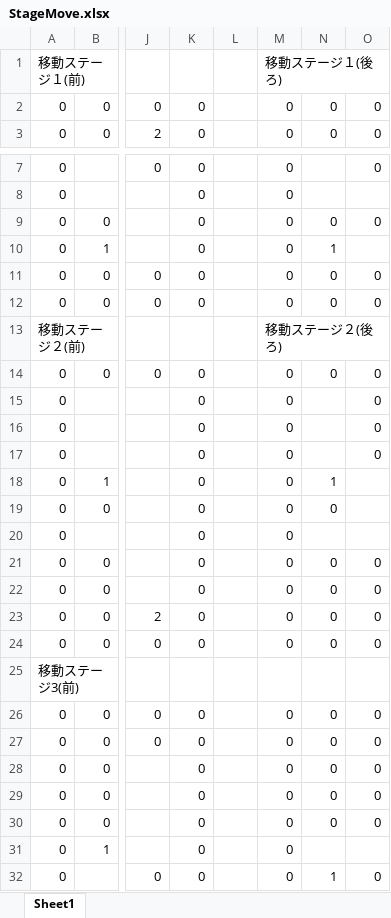
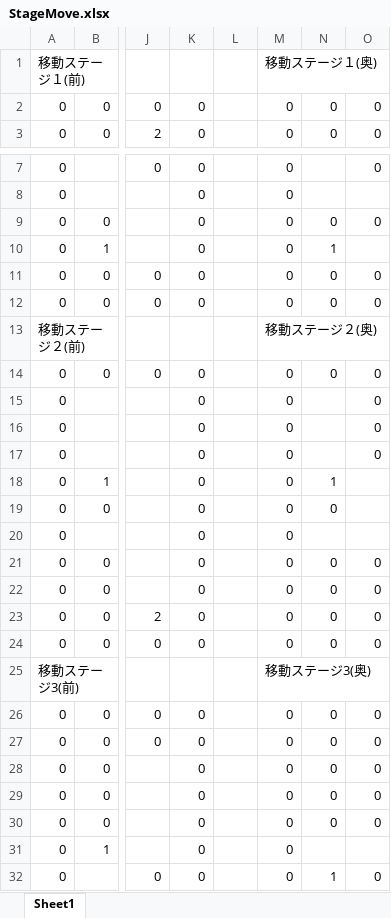
Before and after one commit to Sikagumo/SpringContest_26, an Excel workbook: Data/CSV/StageMove.xlsx, sheet Sheet1, drawn as a sheet; only a part is shown, gaps mark what is left out; values as stored, in another font and other column widths than the file's, no borders; conditional formats not drawn; the diff covers the shown part only; the diff names each change by its address in the sheet, - before the commit and + after, or states it on an @@ line.

```diff
--- a/Data/CSV/StageMove.xlsx (sheet Sheet1)
+++ b/Data/CSV/StageMove.xlsx (sheet Sheet1)
-M1: 移動ステージ１(後ろ)
+M1: 移動ステージ１(奥)
-M13: 移動ステージ２(後ろ)
+M13: 移動ステージ２(奥)
-M25: (empty)
+M25: 移動ステージ3(奥)
```
Also changed, not shown: 24 added rows elsewhere in this sheet, 23 other files.
